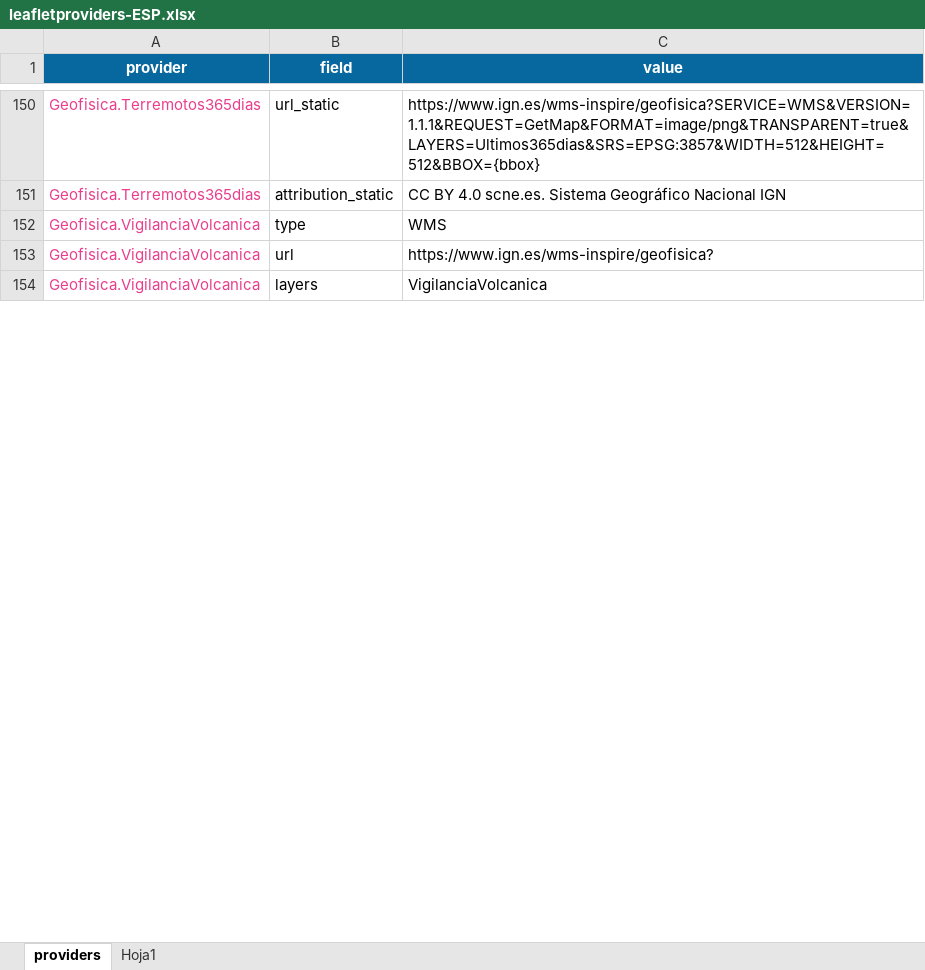
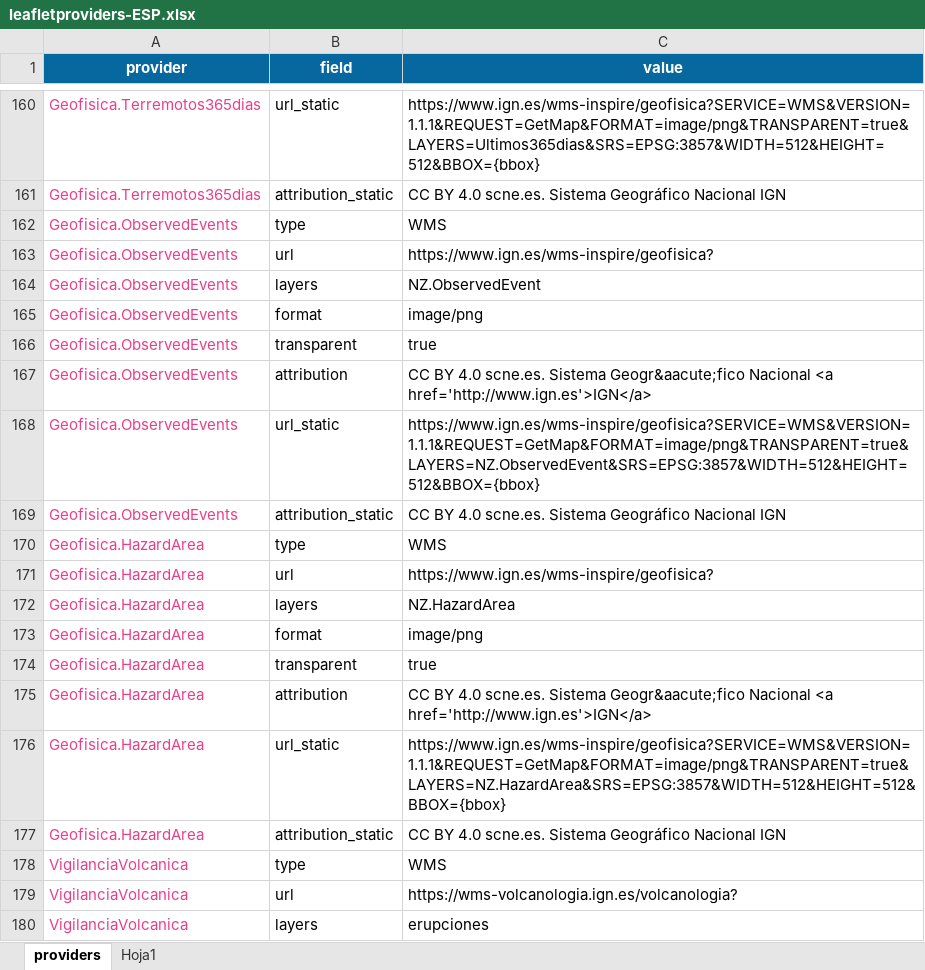
Before and after one commit to rOpenSpain/mapSpain, an Excel workbook: data-raw/input/leafletproviders-ESP.xlsx, sheet providers, drawn as a sheet; only a part is shown, gaps mark what is left out; values as stored, in another font and other column widths than the file's, no borders; removed rows and columns are numbered as before the commit, all else as after; the diff covers the shown part only; the diff names each change by its address in the sheet, - before the commit and + after, or states it on an @@ line.

Commit message:
Update leaflet providers

```diff
--- a/data-raw/input/leafletproviders-ESP.xlsx (sheet providers)
+++ b/data-raw/input/leafletproviders-ESP.xlsx (sheet providers)
+row 162: Geofisica.ObservedEvents | type | WMS
+row 163: Geofisica.ObservedEvents | url | https://www.ign.es/wms-inspire/geofisica?
+row 164: Geofisica.ObservedEvents | layers | NZ.ObservedEvent
+row 165: Geofisica.ObservedEvents | format | image/png
+row 166: Geofisica.ObservedEvents | transparent | true
+row 167: Geofisica.ObservedEvents | attribution | CC BY 4.0 scne.es. Sistema Geogr&aacute;fico Nacional <a href='http://www.ign.es'>IGN</a>
+row 168: Geofisica.ObservedEvents | url_static | https://www.ign.es/wms-inspire/geofisica?SERVICE=WMS&VERSION=1.1.1&REQUEST=GetMap&FORMAT=image/png&TRANSPARENT=true&LAYERS=NZ.ObservedEvent&SRS=EPSG:3857&WIDTH=512&HEIGHT=512&BBOX={bbox}
+row 169: Geofisica.ObservedEvents | attribution_static | CC BY 4.0 scne.es. Sistema Geográfico Nacional IGN
-A170:A171 (provider): Geofisica.VigilanciaVolcanica
+A170:A171 (provider): Geofisica.HazardArea
-row 154: Geofisica.VigilanciaVolcanica | layers | VigilanciaVolcanica
+row 172: Geofisica.HazardArea | layers | NZ.HazardArea
+row 173: Geofisica.HazardArea | format | image/png
+row 174: Geofisica.HazardArea | transparent | true
+row 175: Geofisica.HazardArea | attribution | CC BY 4.0 scne.es. Sistema Geogr&aacute;fico Nacional <a href='http://www.ign.es'>IGN</a>
+row 176: Geofisica.HazardArea | url_static | https://www.ign.es/wms-inspire/geofisica?SERVICE=WMS&VERSION=1.1.1&REQUEST=GetMap&FORMAT=image/png&TRANSPARENT=true&LAYERS=NZ.HazardArea&SRS=EPSG:3857&WIDTH=512&HEIGHT=512&BBOX={bbox}
+row 177: Geofisica.HazardArea | attribution_static | CC BY 4.0 scne.es. Sistema Geográfico Nacional IGN
+row 178: VigilanciaVolcanica | type | WMS
+row 179: VigilanciaVolcanica | url | https://wms-volcanologia.ign.es/volcanologia?
+row 180: VigilanciaVolcanica | layers | erupciones
```
Also changed, not shown: 18 added rows, 32 removed rows and 30 edited cells elsewhere in this sheet, 17 other files.
